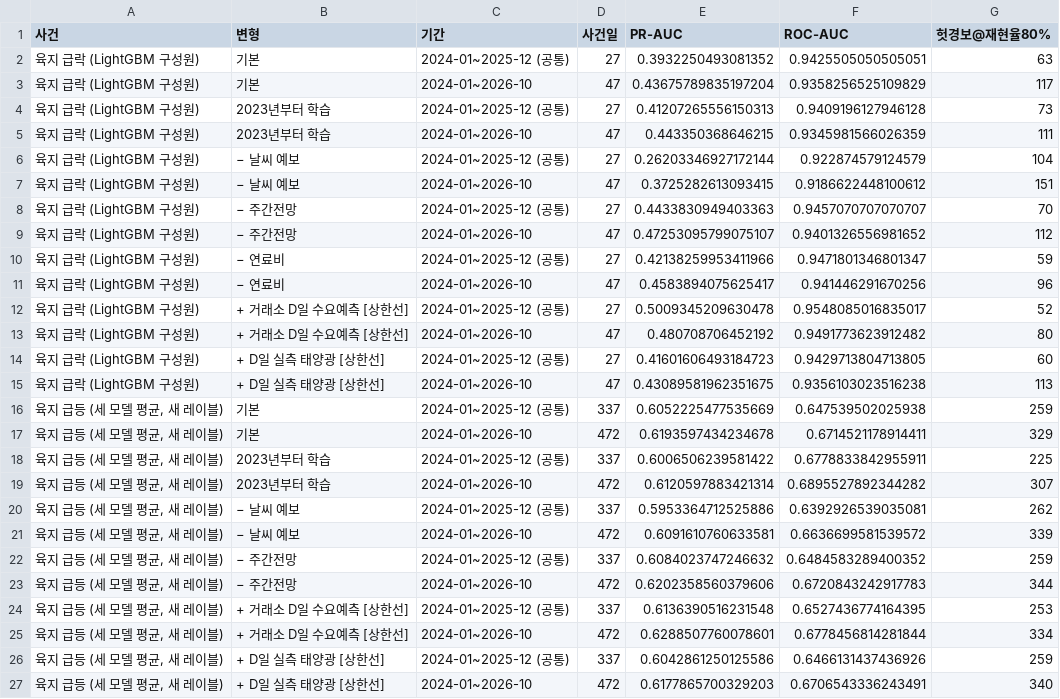
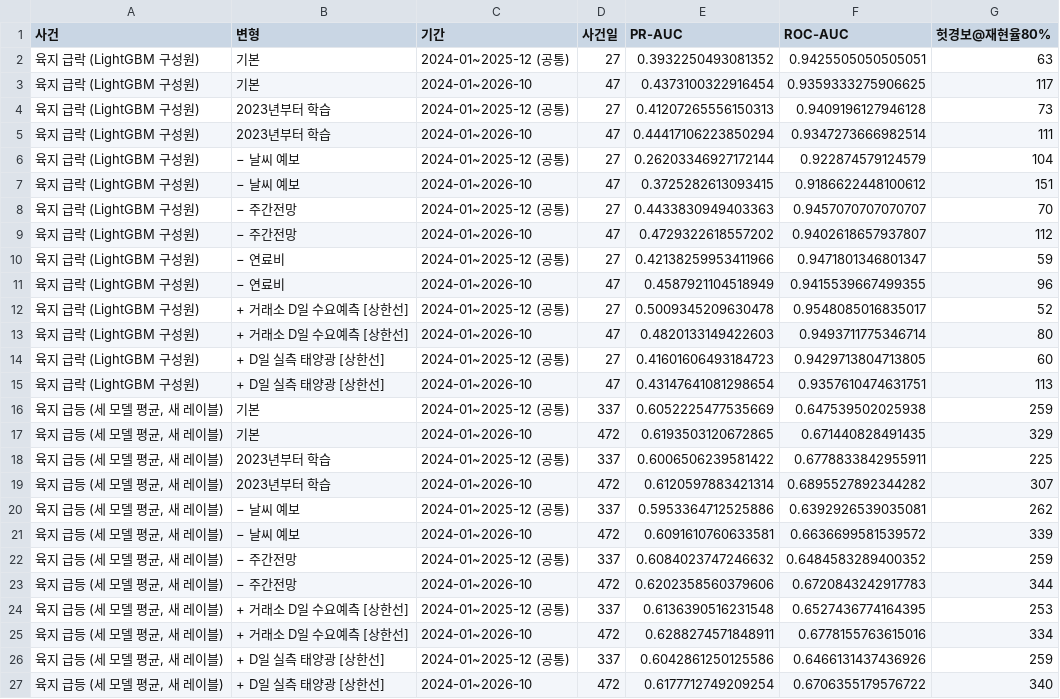
Before and after one commit to enhn16/SMPprediction, a CSV file: extended_backtest/outputs/tables/A1_ablation.csv, drawn as a sheet.

```diff
--- a/extended_backtest/outputs/tables/A1_ablation.csv
+++ b/extended_backtest/outputs/tables/A1_ablation.csv
@@ -2,5 +2,5 @@
 육지 급락 (LightGBM 구성원),기본,2024-01~2025-12 (공통),27,0.3932250493081352,0.9425505050505051,63
-육지 급락 (LightGBM 구성원),기본,2024-01~2026-10,47,0.43675789835197204,0.9358256525109829,117
+육지 급락 (LightGBM 구성원),기본,2024-01~2026-10,47,0.4373100322916454,0.9359333275906625,117
 육지 급락 (LightGBM 구성원),2023년부터 학습,2024-01~2025-12 (공통),27,0.41207265556150313,0.9409196127946128,73
-육지 급락 (LightGBM 구성원),2023년부터 학습,2024-01~2026-10,47,0.443350368646215,0.9345981566026359,111
+육지 급락 (LightGBM 구성원),2023년부터 학습,2024-01~2026-10,47,0.44417106223850294,0.9347273666982514,111
 육지 급락 (LightGBM 구성원),− 날씨 예보,2024-01~2025-12 (공통),27,0.26203346927172144,0.922874579124579,104
@@ -8,11 +8,11 @@
 육지 급락 (LightGBM 구성원),− 주간전망,2024-01~2025-12 (공통),27,0.4433830949403363,0.9457070707070707,70
-육지 급락 (LightGBM 구성원),− 주간전망,2024-01~2026-10,47,0.47253095799075107,0.9401326556981652,112
+육지 급락 (LightGBM 구성원),− 주간전망,2024-01~2026-10,47,0.4729322618557202,0.9402618657937807,112
 육지 급락 (LightGBM 구성원),− 연료비,2024-01~2025-12 (공통),27,0.42138259953411966,0.9471801346801347,59
-육지 급락 (LightGBM 구성원),− 연료비,2024-01~2026-10,47,0.4583894075625417,0.941446291670256,96
+육지 급락 (LightGBM 구성원),− 연료비,2024-01~2026-10,47,0.4587921104518949,0.9415539667499355,96
 육지 급락 (LightGBM 구성원),+ 거래소 D일 수요예측 [상한선],2024-01~2025-12 (공통),27,0.5009345209630478,0.9548085016835017,52
-육지 급락 (LightGBM 구성원),+ 거래소 D일 수요예측 [상한선],2024-01~2026-10,47,0.480708706452192,0.9491773623912482,80
+육지 급락 (LightGBM 구성원),+ 거래소 D일 수요예측 [상한선],2024-01~2026-10,47,0.4820133149422603,0.9493711775346714,80
 육지 급락 (LightGBM 구성원),+ D일 실측 태양광 [상한선],2024-01~2025-12 (공통),27,0.41601606493184723,0.9429713804713805,60
-육지 급락 (LightGBM 구성원),+ D일 실측 태양광 [상한선],2024-01~2026-10,47,0.43089581962351675,0.9356103023516238,113
+육지 급락 (LightGBM 구성원),+ D일 실측 태양광 [상한선],2024-01~2026-10,47,0.43147641081298654,0.9357610474631751,113
 "육지 급등 (세 모델 평균, 새 레이블)",기본,2024-01~2025-12 (공통),337,0.6052225477535669,0.647539502025938,259
-"육지 급등 (세 모델 평균, 새 레이블)",기본,2024-01~2026-10,472,0.6193597434234678,0.6714521178914411,329
+"육지 급등 (세 모델 평균, 새 레이블)",기본,2024-01~2026-10,472,0.6193503120672865,0.671440828491435,329
 "육지 급등 (세 모델 평균, 새 레이블)",2023년부터 학습,2024-01~2025-12 (공통),337,0.6006506239581422,0.6778833842955911,225
@@ -24,4 +24,4 @@
 "육지 급등 (세 모델 평균, 새 레이블)",+ 거래소 D일 수요예측 [상한선],2024-01~2025-12 (공통),337,0.6136390516231548,0.6527436774164395,253
-"육지 급등 (세 모델 평균, 새 레이블)",+ 거래소 D일 수요예측 [상한선],2024-01~2026-10,472,0.6288507760078601,0.6778456814281844,334
+"육지 급등 (세 모델 평균, 새 레이블)",+ 거래소 D일 수요예측 [상한선],2024-01~2026-10,472,0.6288274571848911,0.6778155763615016,334
 "육지 급등 (세 모델 평균, 새 레이블)",+ D일 실측 태양광 [상한선],2024-01~2025-12 (공통),337,0.6042861250125586,0.6466131437436926,259
-"육지 급등 (세 모델 평균, 새 레이블)",+ D일 실측 태양광 [상한선],2024-01~2026-10,472,0.6177865700329203,0.6706543336243491,340
+"육지 급등 (세 모델 평균, 새 레이블)",+ D일 실측 태양광 [상한선],2024-01~2026-10,472,0.6177712749209254,0.6706355179576722,340
```
Also changed, not shown: extended_backtest/outputs/tables/D1_drop_walk_daily.csv, extended_backtest/outputs/tables/D1_drop_walk_graded.csv, 9 other files.
